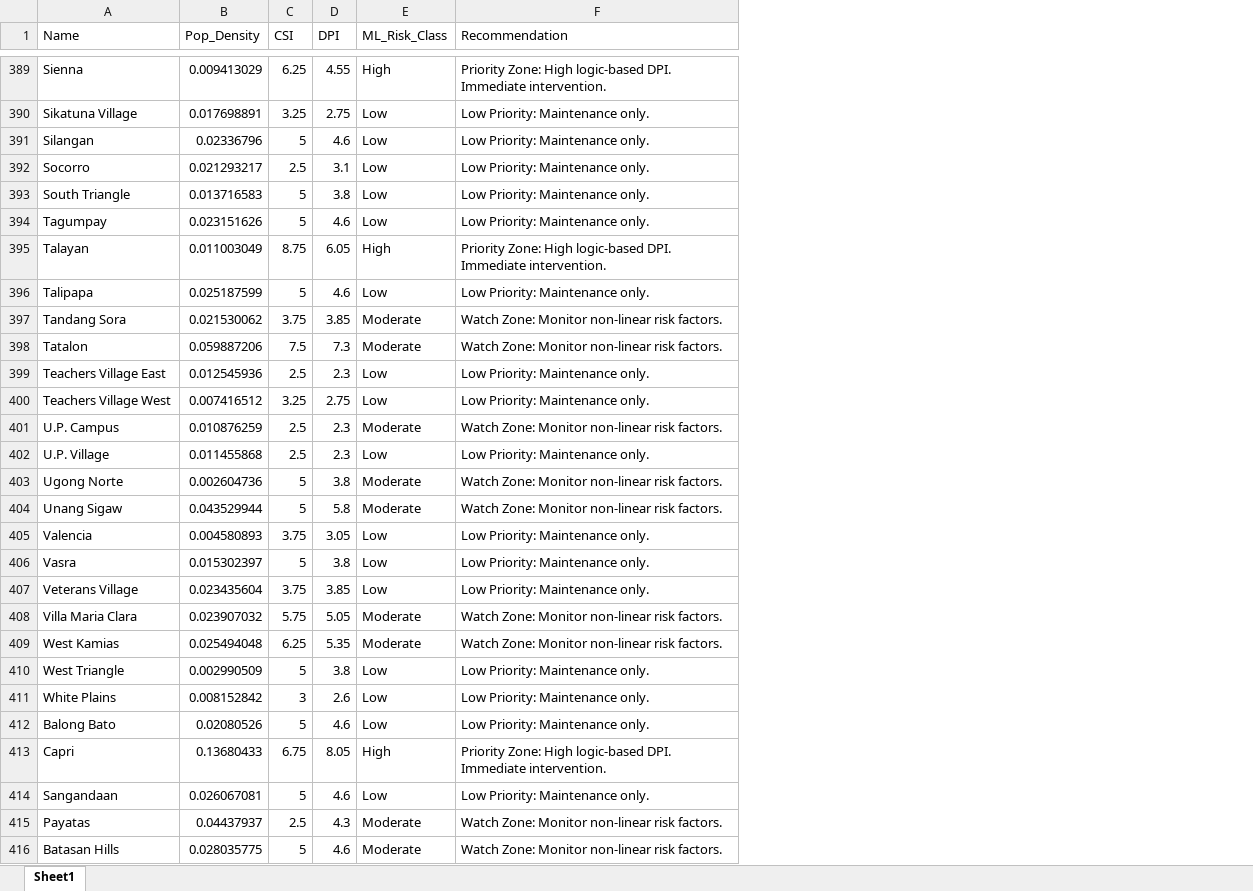
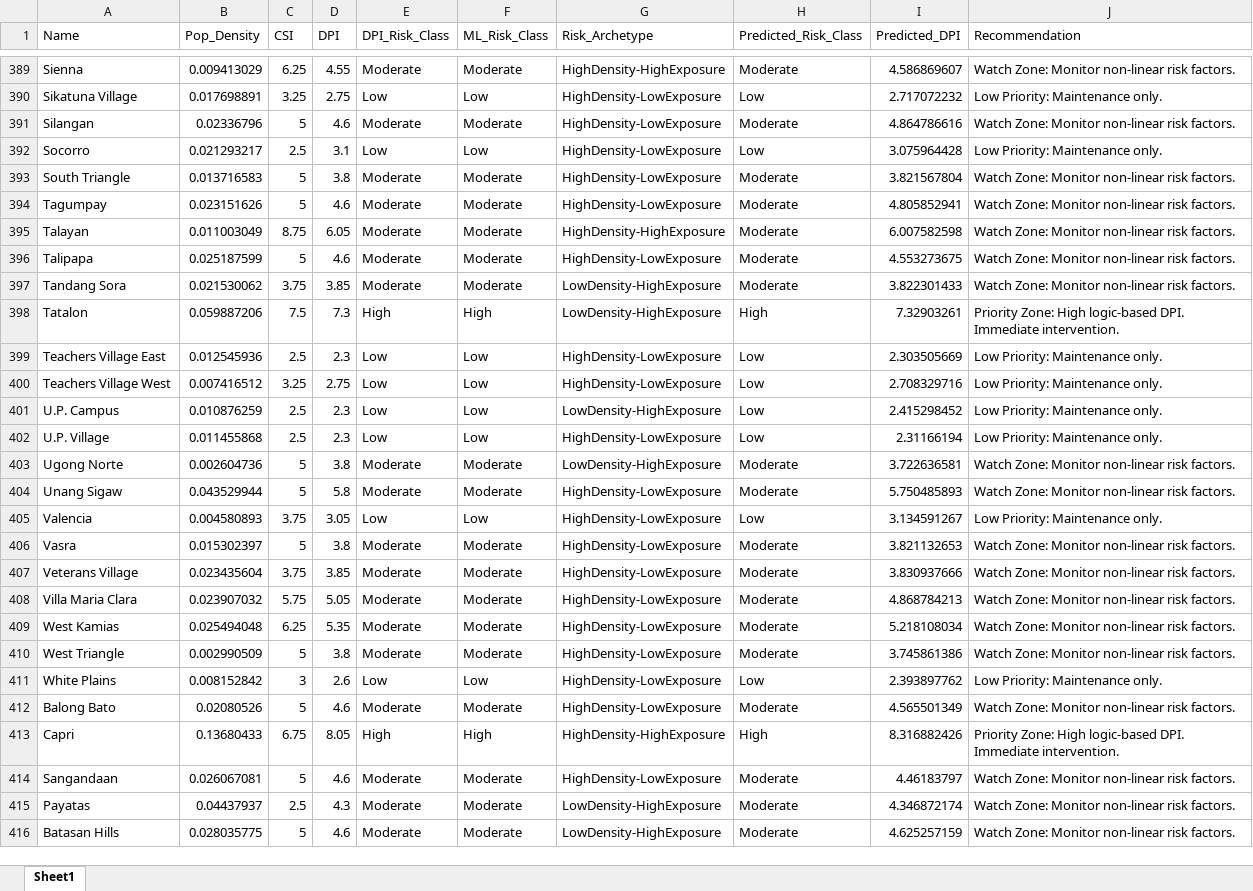
Before and after one commit to moridin04/SoftEng-AlertaBayan, an Excel workbook: final_methodology_aligned_results.xlsx, sheet Sheet1, drawn as a sheet; only a part is shown, gaps mark what is left out; values as stored, in another font and other column widths than the file's, no borders; addresses are those after the commit; the diff covers the shown part only; the diff names each change by its address in the sheet, - before the commit and + after, or states it on an @@ line.

```diff
--- a/final_methodology_aligned_results.xlsx (sheet Sheet1)
+++ b/final_methodology_aligned_results.xlsx (sheet Sheet1)
+column E (DPI_Risk_Class), rows 389-416: Moderate | Low | Moderate | Low | Moderate | Moderate | Moderate | Moderate | Moderate | High | Low | Low | Low | Low | Moderate | Moderate | Low | Moderate | Moderate | Moderate | Moderate | Moderate | Low | Moderate | High | Moderate | Moderate | Moderate
+column G (Risk_Archetype), rows 389-416: HighDensity-HighExposure | HighDensity-LowExposure | HighDensity-LowExposure | HighDensity-LowExposure | HighDensity-LowExposure | HighDensity-LowExposure | HighDensity-HighExposure | HighDensity-LowExposure | LowDensity-HighExposure | LowDensity-HighExposure | HighDensity-LowExposure | HighDensity-LowExposure | LowDensity-HighExposure | HighDensity-LowExposure | LowDensity-HighExposure | HighDensity-LowExposure | HighDensity-LowExposure | HighDensity-LowExposure | HighDensity-LowExposure | HighDensity-LowExposure | HighDensity-LowExposure | HighDensity-LowExposure | HighDensity-LowExposure | HighDensity-LowExposure | HighDensity-HighExposure | HighDensity-LowExposure | LowDensity-HighExposure | LowDensity-HighExposure
+column H (Predicted_Risk_Class), rows 389-416: Moderate | Low | Moderate | Low | Moderate | Moderate | Moderate | Moderate | Moderate | High | Low | Low | Low | Low | Moderate | Moderate | Low | Moderate | Moderate | Moderate | Moderate | Moderate | Low | Moderate | High | Moderate | Moderate | Moderate
+column I (Predicted_DPI), rows 389-416: 4.586869607 | 2.717072232 | 4.864786616 | 3.075964428 | 3.821567804 | 4.805852941 | 6.007582598 | 4.553273675 | 3.822301433 | 7.32903261 | 2.303505669 | 2.708329716 | 2.415298452 | 2.31166194 | 3.722636581 | 5.750485893 | 3.134591267 | 3.821132653 | 3.830937666 | 4.868784213 | 5.218108034 | 3.745861386 | 2.393897762 | 4.565501349 | 8.316882426 | 4.46183797 | 4.346872174 | 4.625257159
-F389 (ML_Risk_Class): High
+F389 (ML_Risk_Class): Moderate
-J389 (Recommendation): Priority Zone: High logic-based DPI. Immediate intervention.
+J389 (Recommendation): Watch Zone: Monitor non-linear risk factors.
-F391 (ML_Risk_Class): Low
+F391 (ML_Risk_Class): Moderate
-J391 (Recommendation): Low Priority: Maintenance only.
+J391 (Recommendation): Watch Zone: Monitor non-linear risk factors.
-F393:F394 (ML_Risk_Class): Low
+F393:F394 (ML_Risk_Class): Moderate
-J393:J394 (Recommendation): Low Priority: Maintenance only.
+J393:J394 (Recommendation): Watch Zone: Monitor non-linear risk factors.
-F395 (ML_Risk_Class): High
+F395 (ML_Risk_Class): Moderate
-J395 (Recommendation): Priority Zone: High logic-based DPI. Immediate intervention.
+J395 (Recommendation): Watch Zone: Monitor non-linear risk factors.
-F396 (ML_Risk_Class): Low
+F396 (ML_Risk_Class): Moderate
-J396 (Recommendation): Low Priority: Maintenance only.
+J396 (Recommendation): Watch Zone: Monitor non-linear risk factors.
-F398 (ML_Risk_Class): Moderate
+F398 (ML_Risk_Class): High
-J398 (Recommendation): Watch Zone: Monitor non-linear risk factors.
+J398 (Recommendation): Priority Zone: High logic-based DPI. Immediate intervention.
-F401 (ML_Risk_Class): Moderate
+F401 (ML_Risk_Class): Low
-J401 (Recommendation): Watch Zone: Monitor non-linear risk factors.
+J401 (Recommendation): Low Priority: Maintenance only.
-F406:F407 (ML_Risk_Class): Low
+F406:F407 (ML_Risk_Class): Moderate
-J406:J407 (Recommendation): Low Priority: Maintenance only.
+J406:J407 (Recommendation): Watch Zone: Monitor non-linear risk factors.
-F410 (ML_Risk_Class): Low
+F410 (ML_Risk_Class): Moderate
-J410 (Recommendation): Low Priority: Maintenance only.
+J410 (Recommendation): Watch Zone: Monitor non-linear risk factors.
-F412 (ML_Risk_Class): Low
+F412 (ML_Risk_Class): Moderate
-J412 (Recommendation): Low Priority: Maintenance only.
+J412 (Recommendation): Watch Zone: Monitor non-linear risk factors.
-F414 (ML_Risk_Class): Low
+F414 (ML_Risk_Class): Moderate
-J414 (Recommendation): Low Priority: Maintenance only.
+J414 (Recommendation): Watch Zone: Monitor non-linear risk factors.
```
Also changed, not shown: 572 edited cells elsewhere in this sheet, 4 other files.
